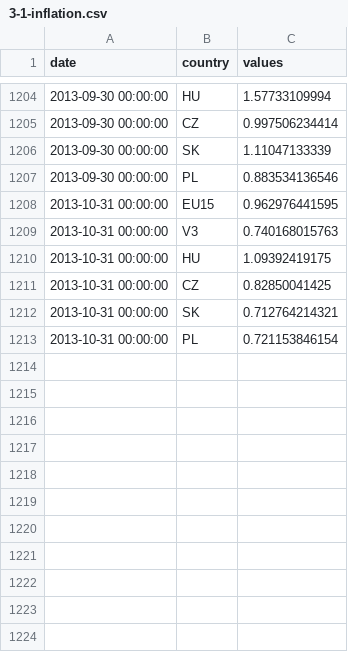
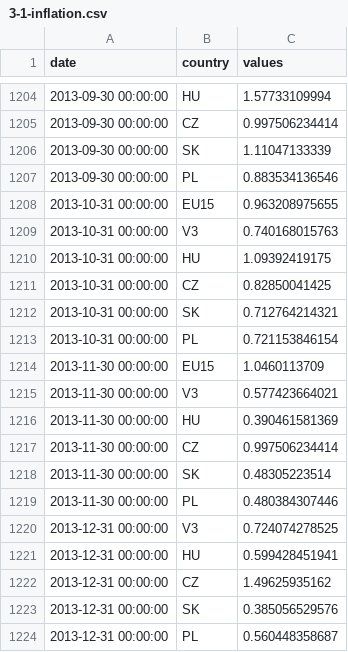
Before and after one commit to ceumicrodata/defacto-data, a CSV file: staging/3-1-inflation.csv, drawn as a sheet; only a part is shown, gaps mark what is left out.

```diff
--- a/staging/3-1-inflation.csv
+++ b/staging/3-1-inflation.csv
@@ -1207,3 +1207,3 @@ date,country,values
 2013-09-30 00:00:00,PL,0.883534136546
-2013-10-31 00:00:00,EU15,0.962976441595
+2013-10-31 00:00:00,EU15,0.963208975655
 2013-10-31 00:00:00,V3,0.740168015763
@@ -1213 +1213,12 @@ date,country,values
 2013-10-31 00:00:00,PL,0.721153846154
+2013-11-30 00:00:00,EU15,1.0460113709
+2013-11-30 00:00:00,V3,0.577423664021
+2013-11-30 00:00:00,HU,0.390461581369
+2013-11-30 00:00:00,CZ,0.997506234414
+2013-11-30 00:00:00,SK,0.48305223514
+2013-11-30 00:00:00,PL,0.480384307446
+2013-12-31 00:00:00,V3,0.724074278525
+2013-12-31 00:00:00,HU,0.599428451941
+2013-12-31 00:00:00,CZ,1.49625935162
+2013-12-31 00:00:00,SK,0.385056529576
+2013-12-31 00:00:00,PL,0.560448358687
```
Also changed, not shown: staging/2-1-gdpgrowth.csv, staging/2-2-industrygrowth.csv, 31 other files.
